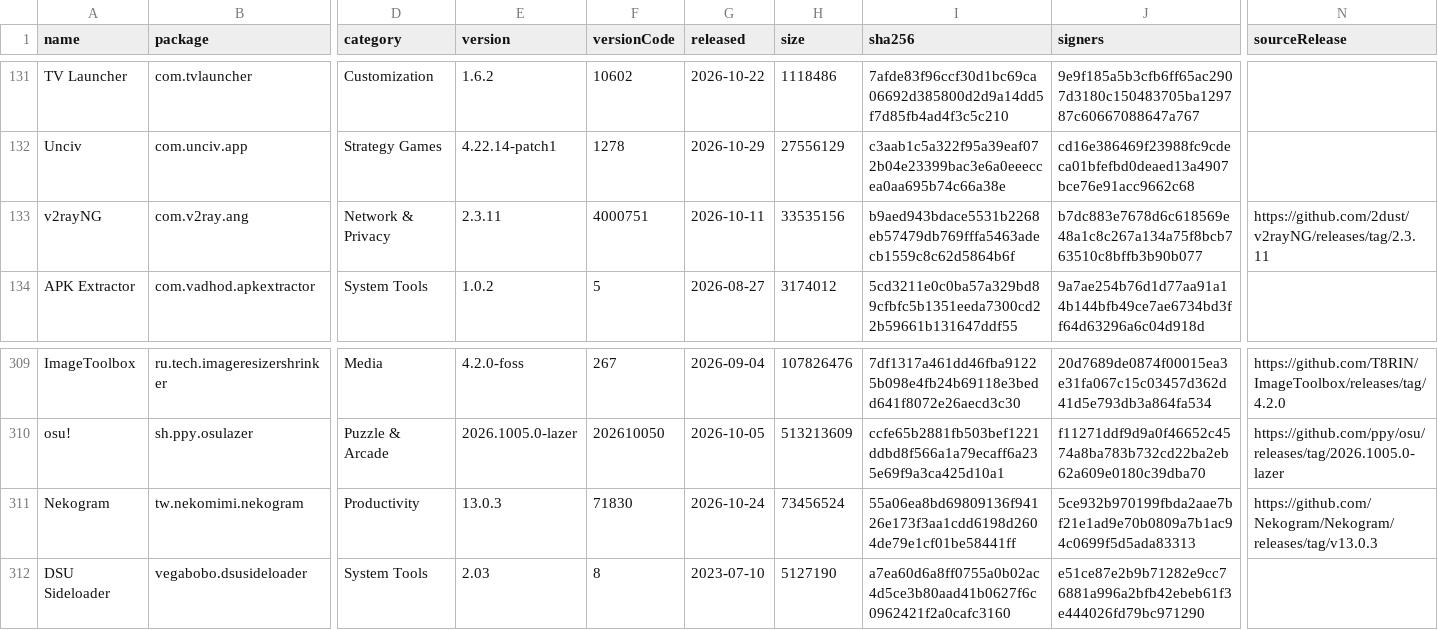
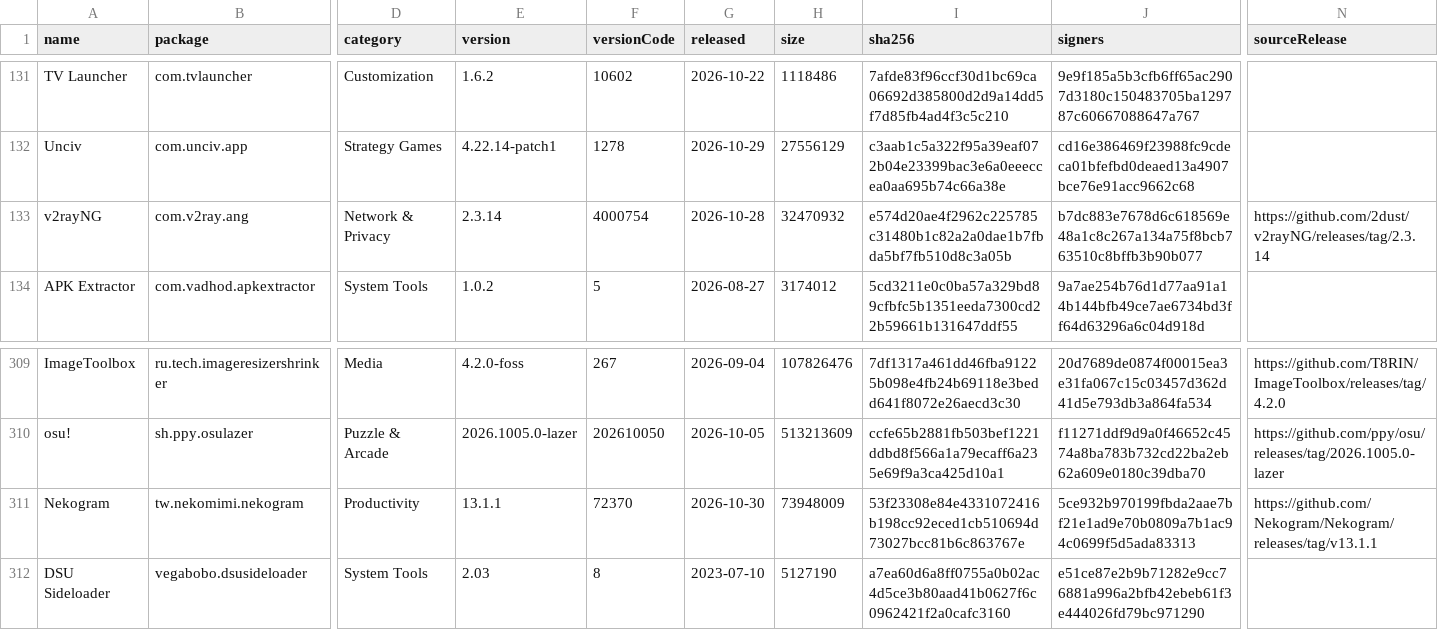
Before and after one commit to 2113apps/verified-android-apps, a CSV file: apps.csv, drawn as a sheet; only a part is shown, gaps mark what is left out; the diff names each change by its address in the sheet, - before the commit and + after, or states it on an @@ line.

```diff
--- a/apps.csv
+++ b/apps.csv
-E133 (version): 2.3.11
+E133 (version): 2.3.14
-F133 (versionCode): 4000751
+F133 (versionCode): 4000754
-G133 (released): 2026-10-11
+G133 (released): 2026-10-28
-H133 (size): 33535156
+H133 (size): 32470932
-I133 (sha256): b9aed943bdace5531b2268eb57479db769fffa5463adecb1559c8c62d5864b6f
+I133 (sha256): e574d20ae4f2962c225785c31480b1c82a2a0dae1b7fbda5bf7fb510d8c3a05b
-N133 (sourceRelease): https://github.com/2dust/v2rayNG/releases/tag/2.3.11
+N133 (sourceRelease): https://github.com/2dust/v2rayNG/releases/tag/2.3.14
-E311 (version): 13.0.3
+E311 (version): 13.1.1
-F311 (versionCode): 71830
+F311 (versionCode): 72370
-G311 (released): 2026-10-24
+G311 (released): 2026-10-30
-H311 (size): 73456524
+H311 (size): 73948009
-I311 (sha256): 55a06ea8bd69809136f94126e173f3aa1cdd6198d2604de79e1cf01be58441ff
+I311 (sha256): 53f23308e84e4331072416b198cc92eced1cb510694d73027bcc81b6c863767e
-N311 (sourceRelease): https://github.com/Nekogram/Nekogram/releases/tag/v13.0.3
+N311 (sourceRelease): https://github.com/Nekogram/Nekogram/releases/tag/v13.1.1
```
Also changed, not shown: 2 other files.
